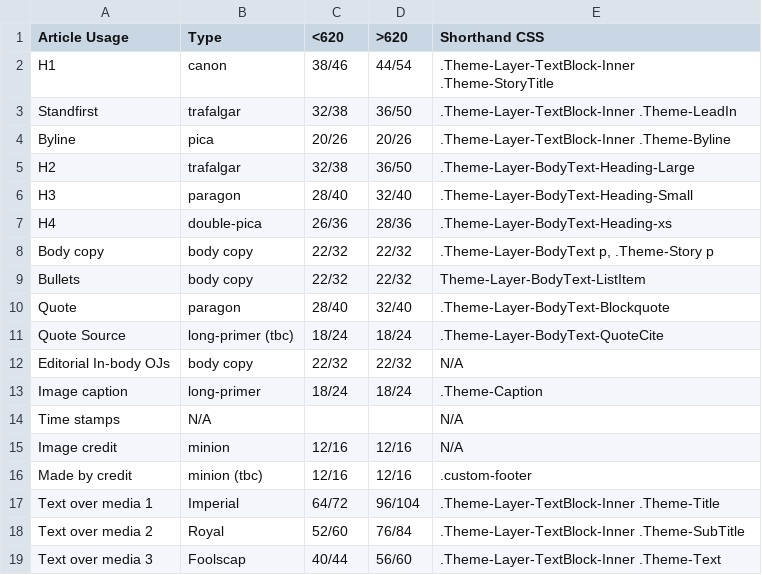
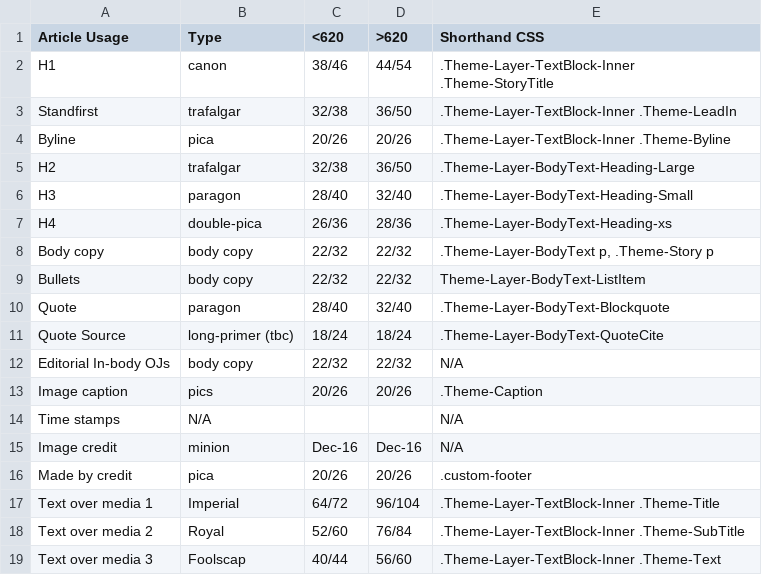
Before and after one commit to bbc/news-vj-third-party-services, a CSV file: sh-v2-custom-css/Arabic Fonts.csv, drawn as a sheet.

Commit message:
captions to pica

```diff
--- a/sh-v2-custom-css/Arabic Fonts.csv
+++ b/sh-v2-custom-css/Arabic Fonts.csv
@@ -12,6 +12,6 @@ Quote Source,long-primer (tbc),18/24,18/24,.Theme-Layer-BodyText-QuoteCite
 Editorial In-body OJs,body copy,22/32,22/32,N/A
-Image caption,long-primer,18/24,18/24,.Theme-Caption
+Image caption,pics,20/26,20/26,.Theme-Caption
 Time stamps,N/A,,,N/A
-Image credit,minion,12/16,12/16,N/A
-Made by credit,minion (tbc),12/16,12/16,.custom-footer
+Image credit,minion,Dec-16,Dec-16,N/A
+Made by credit,pica,20/26,20/26,.custom-footer
 Text over media 1,Imperial,64/72,96/104,.Theme-Layer-TextBlock-Inner .Theme-Title
```
Also changed, not shown: 1 other file.
